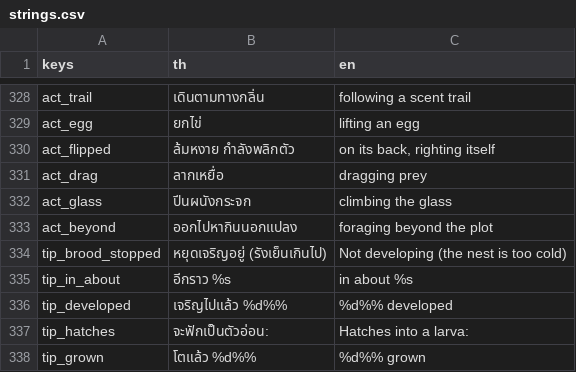
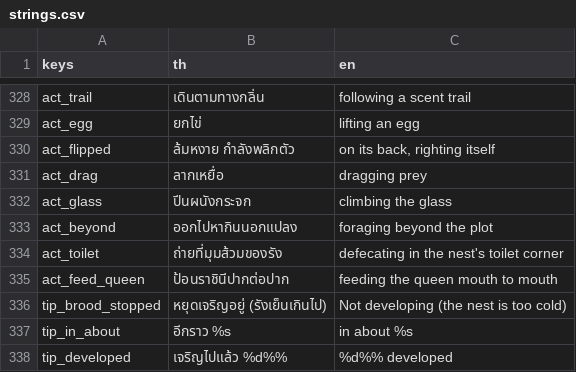
Before and after one commit to yasirrenseb01-design/AntFarm, a CSV file: lang/strings.csv, drawn as a sheet; only a part is shown, gaps mark what is left out; the shorter side is filled out with more unchanged rows.

```diff
--- a/lang/strings.csv
+++ b/lang/strings.csv
@@ -333,2 +333,4 @@ act_glass,ปีนผนังกระจก,climbing the glass
 act_beyond,ออกไปหากินนอกแปลง,foraging beyond the plot
+act_toilet,ถ่ายที่มุมส้วมของรัง,defecating in the nest's toilet corner
+act_feed_queen,ป้อนราชินีปากต่อปาก,feeding the queen mouth to mouth
 tip_brood_stopped,หยุดเจริญอยู่ (รังเย็นเกินไป),Not developing (the nest is too cold)
```
Also changed, not shown: 9 other files.
